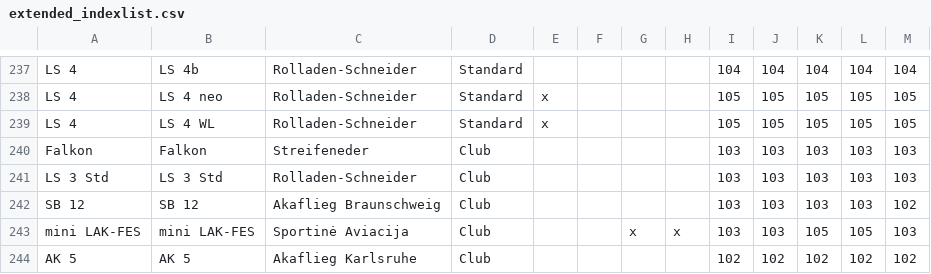
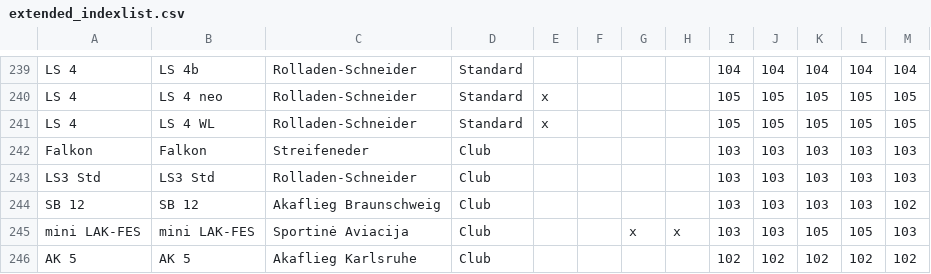
Before and after one commit to weglide/GliderList, a CSV file: extended_indexlist.csv, drawn as a sheet; only a part is shown, gaps mark what is left out; the diff covers the shown part only.

```diff
--- a/extended_indexlist.csv
+++ b/extended_indexlist.csv
@@ -240,3 +242,3 @@ LS 4,LS 4 WL,Rolladen-Schneider,Standard,x,,,,105,105,105,105,105
 Falkon,Falkon,Streifeneder,Club,,,,,103,103,103,103,103
-LS 3 Std,LS 3 Std,Rolladen-Schneider,Club,,,,,103,103,103,103,103
+LS3 Std,LS3 Std,Rolladen-Schneider,Club,,,,,103,103,103,103,103
 SB 12,SB 12,Akaflieg Braunschweig,Club,,,,,103,103,103,103,102
```
Also changed, not shown: 2 added rows, 3 removed rows and 14 edited cells elsewhere in this file.
